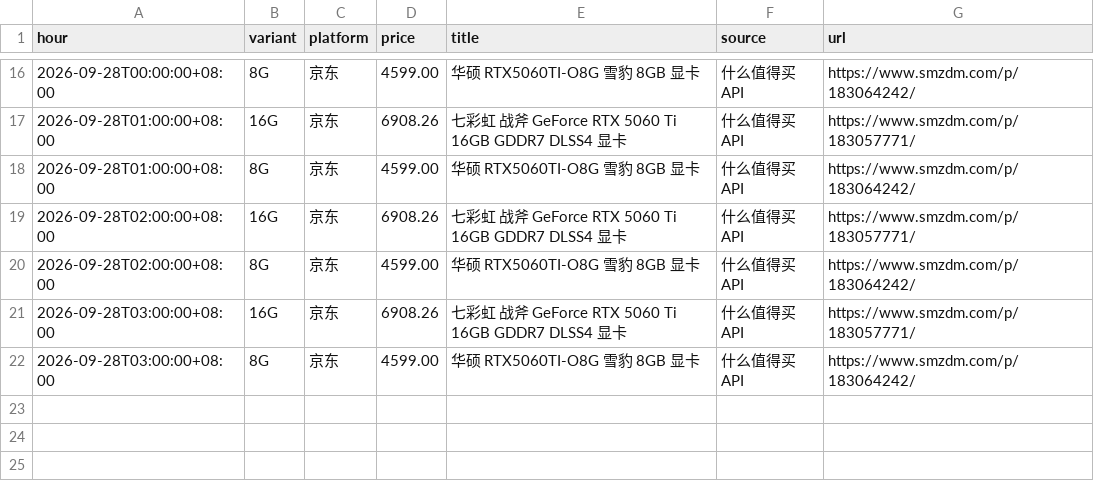
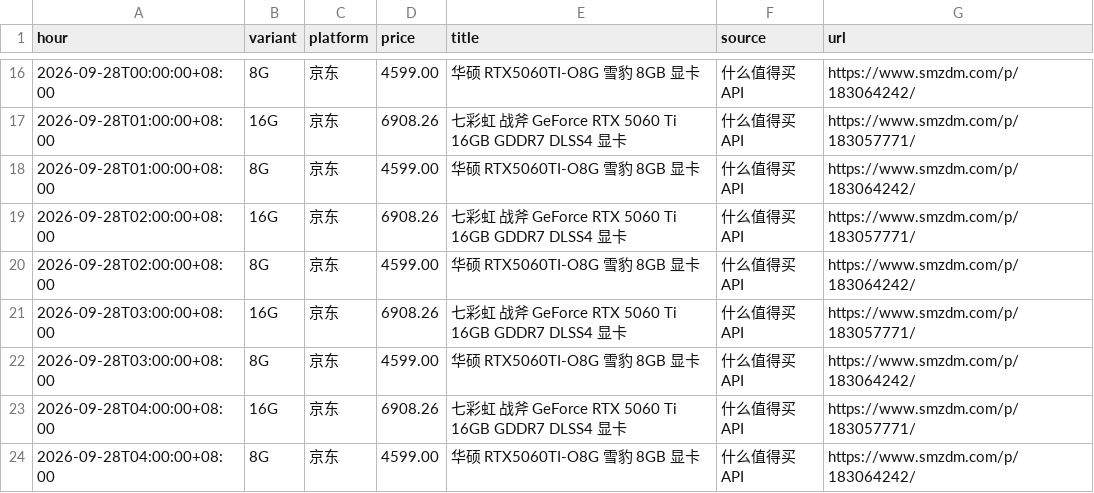
Before and after one commit to skk15857411020/5060TI, a CSV file: docs/hourly_min.csv, drawn as a sheet; only a part is shown, gaps mark what is left out.

```diff
--- a/docs/hourly_min.csv
+++ b/docs/hourly_min.csv
@@ -22 +22,3 @@ hour,variant,platform,price,title,source,url
 2026-09-28T03:00:00+08:00,8G,京东,4599.00,华硕 RTX5060TI-O8G 雪豹 8GB 显卡,什么值得买API,https://www.smzdm.com/p/183064242/
+2026-09-28T04:00:00+08:00,16G,京东,6908.26,七彩虹 战斧 GeForce RTX 5060 Ti 16GB GDDR7 DLSS4 显卡,什么值得买API,https://www.smzdm.com/p/183057771/
+2026-09-28T04:00:00+08:00,8G,京东,4599.00,华硕 RTX5060TI-O8G 雪豹 8GB 显卡,什么值得买API,https://www.smzdm.com/p/183064242/
```
Also changed, not shown: 2 other files.
